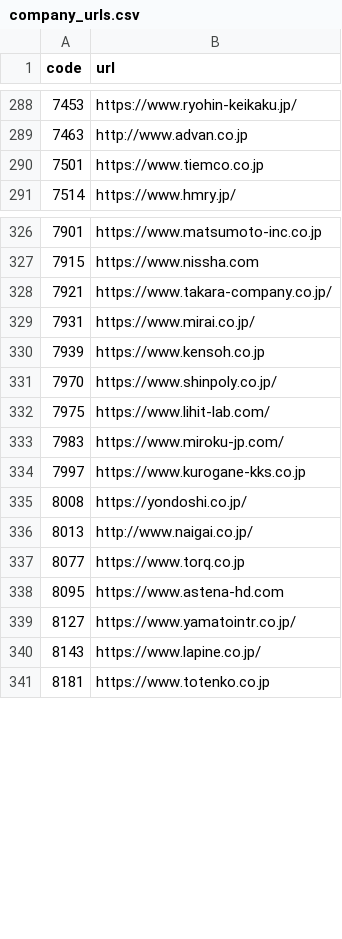
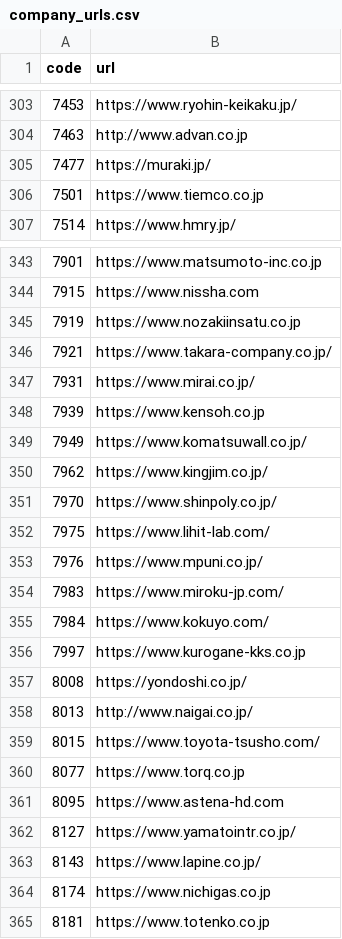
Before and after one commit to vix96343-source/kessan-hantei, a CSV file: data/company_urls.csv, drawn as a sheet; only a part is shown, gaps mark what is left out; the diff covers the shown part only; the diff names each change by its address in the sheet, - before the commit and + after, or states it on an @@ line.

```diff
--- a/data/company_urls.csv
+++ b/data/company_urls.csv
+row 305: 7477 | https://muraki.jp/
+row 345: 7919 | https://www.nozakiinsatu.co.jp
+row 349: 7949 | https://www.komatsuwall.co.jp/
+row 350: 7962 | https://www.kingjim.co.jp/
+row 353: 7976 | https://www.mpuni.co.jp/
+row 355: 7984 | https://www.kokuyo.com/
+row 359: 8015 | https://www.toyota-tsusho.com/
+row 364: 8174 | https://www.nichigas.co.jp
```
Also changed, not shown: 38 added rows elsewhere in this file, 5 other files.
